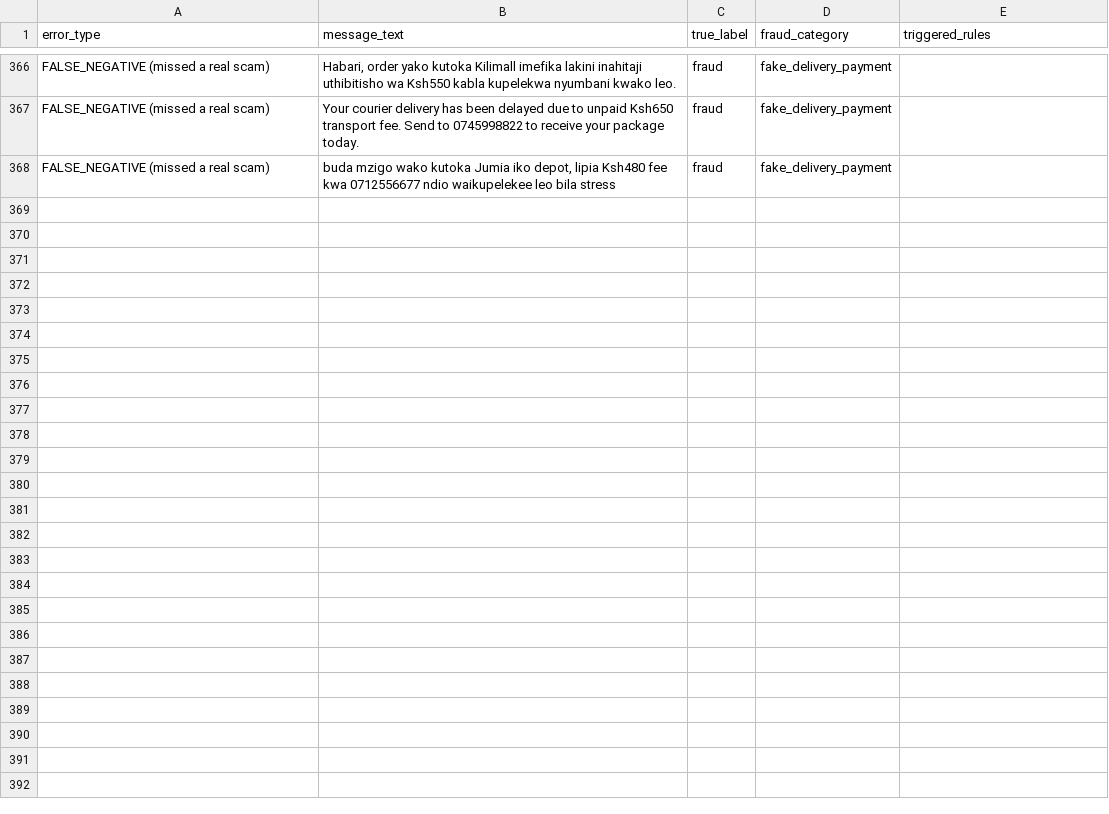
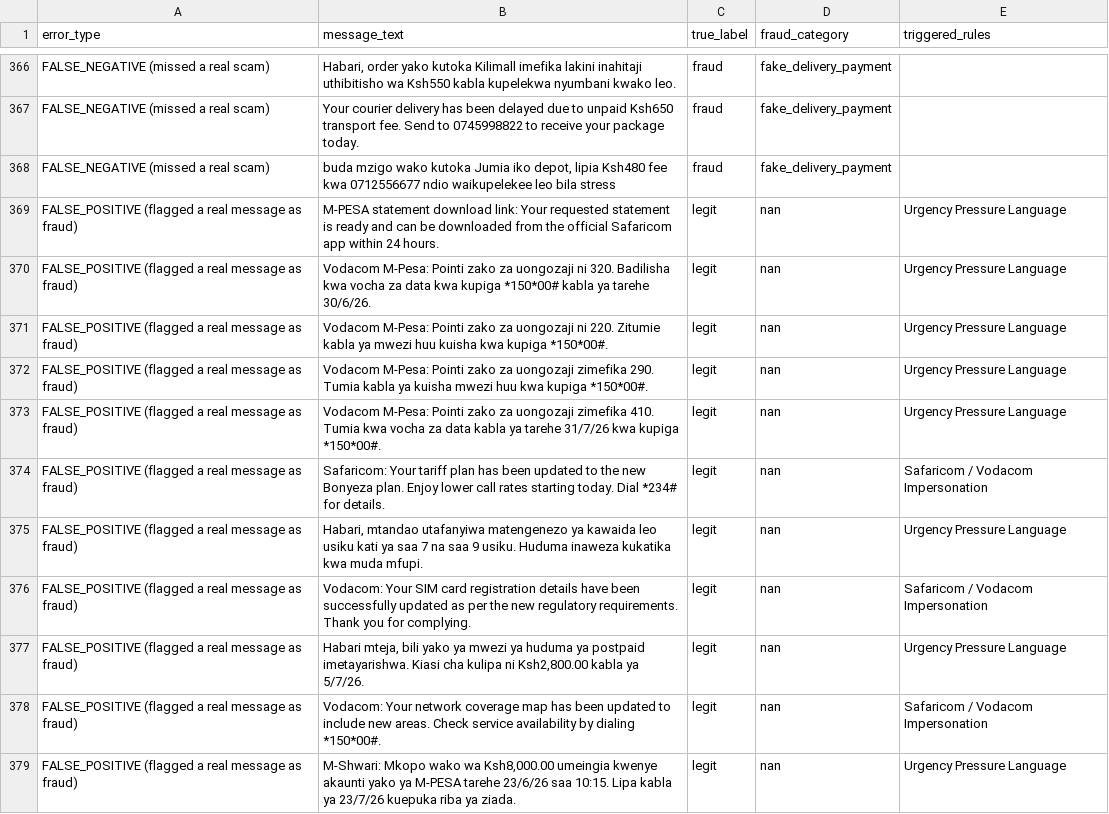
Before and after one commit to CharlesKariuki-001/VigilantAI, a CSV file: docs/rule_engine_mismatches.csv, drawn as a sheet; only a part is shown, gaps mark what is left out; the diff covers the shown part only.

Commit message:
Month 3 Complete: Hybrid XGBoost + SHAP system with 2094 messages

```diff
--- a/docs/rule_engine_mismatches.csv
+++ b/docs/rule_engine_mismatches.csv
@@ -368 +368,12 @@ FALSE_NEGATIVE (missed a real scam),Your courier delivery has been delayed due t
 FALSE_NEGATIVE (missed a real scam),"buda mzigo wako kutoka Jumia iko depot, lipia Ksh480 fee kwa 0712556677 ndio waikupelekee leo bila stress",fraud,fake_delivery_payment,
+FALSE_POSITIVE (flagged a real message as fraud),M-PESA statement download link: Your requested statement is ready and can be downloaded from the official Safaricom app within 24 hours.,legit,nan,Urgency Pressure Language
+FALSE_POSITIVE (flagged a real message as fraud),Vodacom M-Pesa: Pointi zako za uongozaji ni 320. Badilisha kwa vocha za data kwa kupiga *150*00# kabla ya tarehe 30/6/26.,legit,nan,Urgency Pressure Language
+FALSE_POSITIVE (flagged a real message as fraud),Vodacom M-Pesa: Pointi zako za uongozaji ni 220. Zitumie kabla ya mwezi huu kuisha kwa kupiga *150*00#.,legit,nan,Urgency Pressure Language
+FALSE_POSITIVE (flagged a real message as fraud),Vodacom M-Pesa: Pointi zako za uongozaji zimefika 290. Tumia kabla ya kuisha mwezi huu kwa kupiga *150*00#.,legit,nan,Urgency Pressure Language
+FALSE_POSITIVE (flagged a real message as fraud),Vodacom M-Pesa: Pointi zako za uongozaji zimefika 410. Tumia kwa vocha za data kabla ya tarehe 31/7/26 kwa kupiga *150*00#.,legit,nan,Urgency Pressure Language
+FALSE_POSITIVE (flagged a real message as fraud),Safaricom: Your tariff plan has been updated to the new Bonyeza plan. Enjoy lower call rates starting today. Dial *234# for details.,legit,nan,Safaricom / Vodacom Impersonation
+FALSE_POSITIVE (flagged a real message as fraud),"Habari, mtandao utafanyiwa matengenezo ya kawaida leo usiku kati ya saa 7 na saa 9 usiku. Huduma inaweza kukatika kwa muda mfupi.",legit,nan,Urgency Pressure Language
+FALSE_POSITIVE (flagged a real message as fraud),Vodacom: Your SIM card registration details have been successfully updated as per the new regulatory requirements. Thank you for complying.,legit,nan,Safaricom / Vodacom Impersonation
+FALSE_POSITIVE (flagged a real message as fraud),"Habari mteja, bili yako ya mwezi ya huduma ya postpaid imetayarishwa. Kiasi cha kulipa ni Ksh2,800.00 kabla ya 5/7/26.",legit,nan,Urgency Pressure Language
+FALSE_POSITIVE (flagged a real message as fraud),Vodacom: Your network coverage map has been updated to include new areas. Check service availability by dialing *150*00#.,legit,nan,Safaricom / Vodacom Impersonation
+FALSE_POSITIVE (flagged a real message as fraud),"M-Shwari: Mkopo wako wa Ksh8,000.00 umeingia kwenye akaunti yako ya M-PESA tarehe 23/6/26 saa 10:15. Lipa kabla ya 23/7/26 kuepuka riba ya ziada.",legit,nan,Urgency Pressure Language
```
Also changed, not shown: 11 added rows elsewhere in this file, 16 other files.
